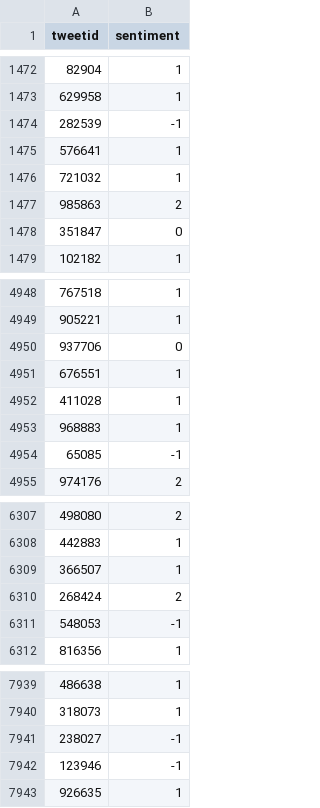
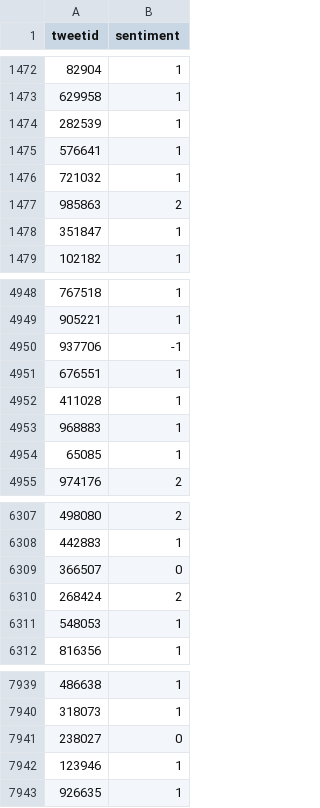
Before and after one commit to syoswaldcedric/syoswaldcedric-Team--JM2-classification-predict-notebook, a CSV file: submission_svc.csv, drawn as a sheet; only a part is shown, gaps mark what is left out; the diff covers the shown part only.

```diff
--- a/submission_svc.csv
+++ b/submission_svc.csv
@@ -1473,3 +1473,3 @@ tweetid,sentiment
 629958,1
-282539,-1
+282539,1
 576641,1
@@ -1477,3 +1477,3 @@ tweetid,sentiment
 985863,2
-351847,0
+351847,1
 102182,1
@@ -4949,3 +4949,3 @@ tweetid,sentiment
 905221,1
-937706,0
+937706,-1
 676551,1
@@ -4953,3 +4953,3 @@ tweetid,sentiment
 968883,1
-65085,-1
+65085,1
 974176,2
@@ -6308,5 +6308,5 @@ tweetid,sentiment
 442883,1
-366507,1
+366507,0
 268424,2
-548053,-1
+548053,1
 816356,1
@@ -7940,4 +7940,4 @@ tweetid,sentiment
 318073,1
-238027,-1
-123946,-1
+238027,0
+123946,1
 926635,1
```
Also changed, not shown: 132 edited cells elsewhere in this file, catboost_info/learn_error.tsv, catboost_info/time_left.tsv, 4 other files.
